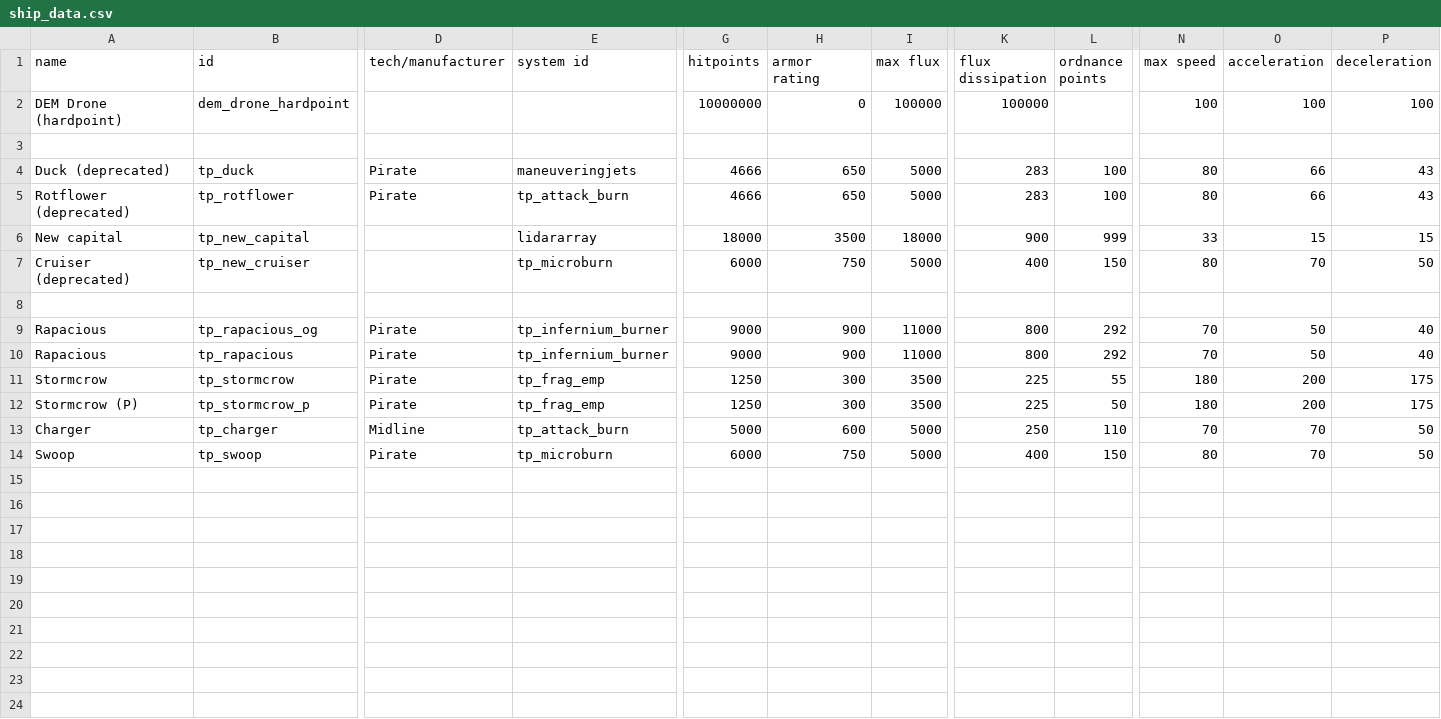
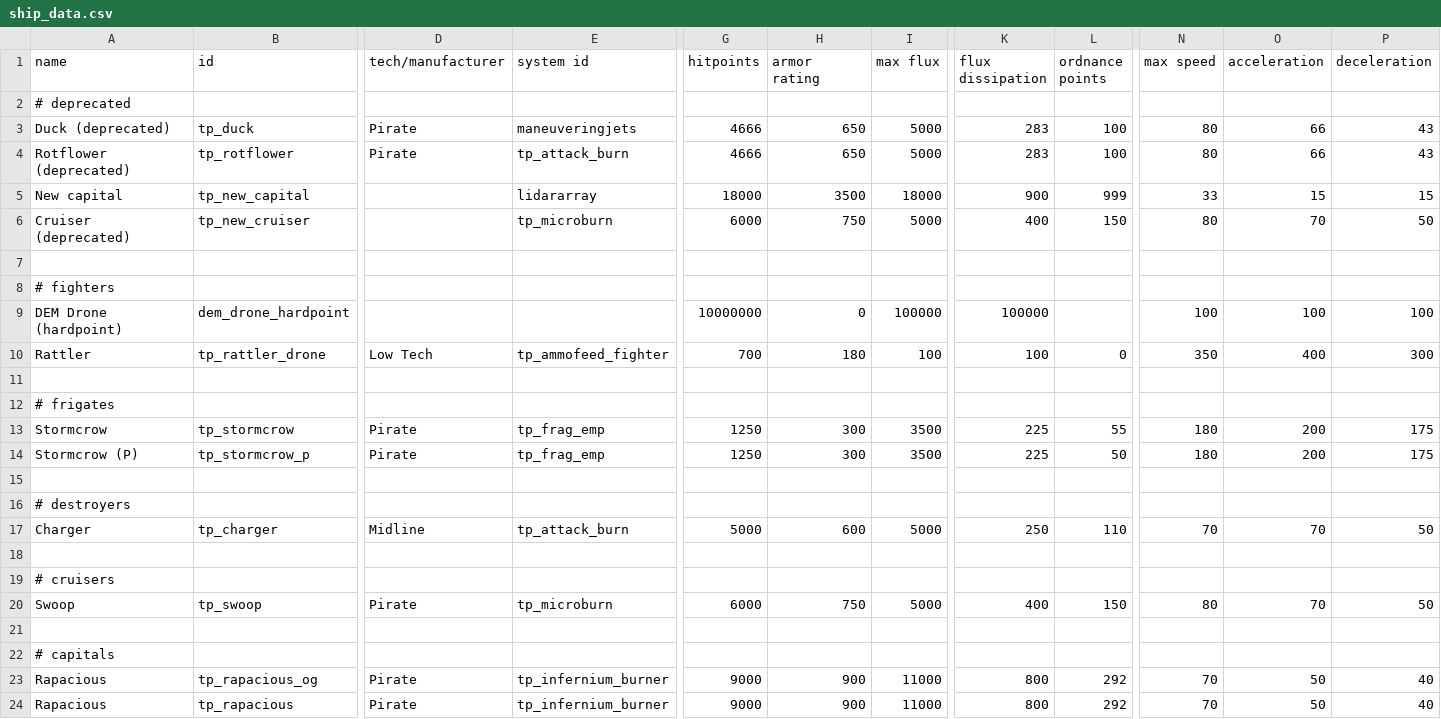
Before and after one commit to Auraekon/TerriblePirates, a CSV file: data/hulls/ship_data.csv, drawn as a sheet; only a part is shown, gaps mark what is left out; addresses are those after the commit; rows hold the shown columns only; the diff names each change by its address in the sheet, - before the commit and + after, or states it on an @@ line.

Commit message:
feat(Rattler Drone): Added the wing Rattler Drone.

```diff
--- a/data/hulls/ship_data.csv
+++ b/data/hulls/ship_data.csv
-A2 (name): (empty)
+A2 (name): # deprecated
+row 8: # fighters
@@ row 2 moved to row 9: DEM Drone (hardpoint) @@
+row 10: Rattler | tp_rattler_drone | Low Tech | tp_ammofeed_fighter | 700 | 180 | 100 | 100 | 0 | 350 | 400 | 300
+row 11: (empty)
+row 12: # frigates
@@ row 11 moved to row 13: Stormcrow @@
@@ row 12 moved to row 14: Stormcrow (P) @@
+row 15: (empty)
+row 16: # destroyers
@@ row 13 moved to row 17: Charger @@
+row 18: (empty)
+row 19: # cruisers
@@ row 14 moved to row 20: Swoop @@
+row 21: (empty)
+row 22: # capitals
```
Also changed, not shown: data/hullmods/hull_mods.csv, data/hulls/wing_data.csv, 24 other files.
